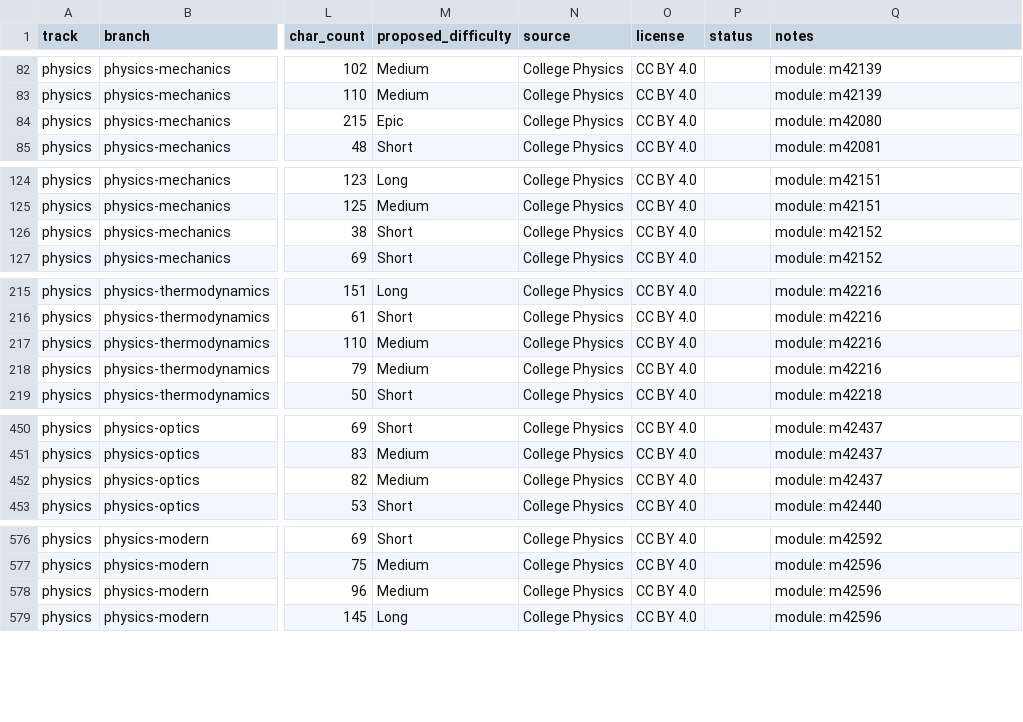
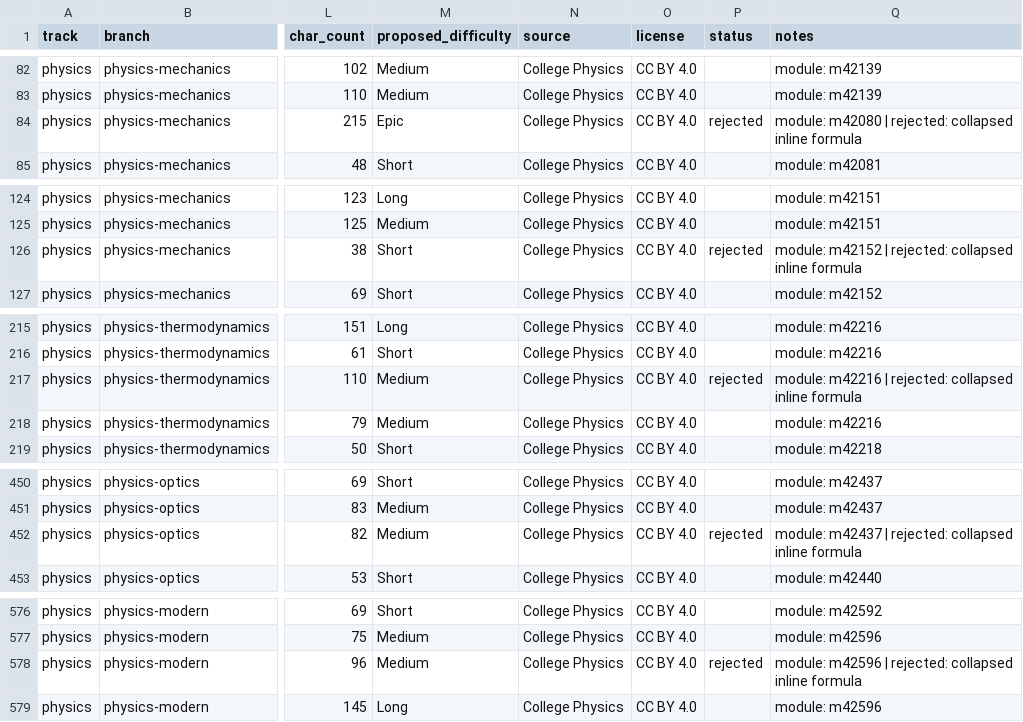
Before and after one commit to Dash3210/Cryptogame, a CSV file: content/openstax/college_physics_terms.csv, drawn as a sheet; only a part is shown, gaps mark what is left out; the diff covers the shown part only; the diff names each change by its address in the sheet, - before the commit and + after, or states it on an @@ line.

Commit message:
feat(content): import the physics curriculum, then remove 16 collapsed-formula rows
Imports the 752 validated OpenStax CC BY 4.0 glossary terms into the nine physics branch arrays in QUOTE_DB, via the branch-aware importer. Per-branch: scientific-foundations 25, physics-mechanics 137, physics-fluids 39, physics-thermodynamics 64, physics-waves-sound 43, physics-electromagnetism 139, physics-optics 87, physics-modern 73, physics-nuclear-particle 145. Attribution recorded for all terms in sources.json and the manifest in imported.json.

Adviser review found 16 of the 752 rows contained COLLAPSED inline formulas that every existing gate missed, because after symbol-stripping an equation degrades into spaced single letters and spelled-out numbers rather than the patterns already handled - e.g. 'W SI unit of power, with one W one Js.' (1 W = 1 J/s), 'A unit of volume, equal to ten three m three.' (10^3 cm^3), 'expressed as I I zero sin ft'. Adds a formula_collapse rule to the extraction gate, tuned against the real batch for 16 caught / 16 true positives / 0 false positives, and removes those 16 rows from quotes.ts plus their manifest, attribution and registry entries. Removal is safe because puzzle ids are content-derived, so no other id shifts.

The 20-alpha minimum for curriculum rows is retained (79 clean short definitions depend on it) and the licence gate still refuses the NonCommercial 2e branch. Gates: tsc 0, eslint 0, 23 suites / 192 tests.

```diff
--- a/content/openstax/college_physics_terms.csv
+++ b/content/openstax/college_physics_terms.csv
-P84 (status): (empty)
+P84 (status): rejected
-Q84 (notes): module: m42080
+Q84 (notes): module: m42080 | rejected: collapsed inline formula
-P126 (status): (empty)
+P126 (status): rejected
-Q126 (notes): module: m42152
+Q126 (notes): module: m42152 | rejected: collapsed inline formula
-P217 (status): (empty)
+P217 (status): rejected
-Q217 (notes): module: m42216
+Q217 (notes): module: m42216 | rejected: collapsed inline formula
-P452 (status): (empty)
+P452 (status): rejected
-Q452 (notes): module: m42437
+Q452 (notes): module: m42437 | rejected: collapsed inline formula
-P578 (status): (empty)
+P578 (status): rejected
-Q578 (notes): module: m42596
+Q578 (notes): module: m42596 | rejected: collapsed inline formula
```
Also changed, not shown: 22 edited cells elsewhere in this file, 11 other files.
